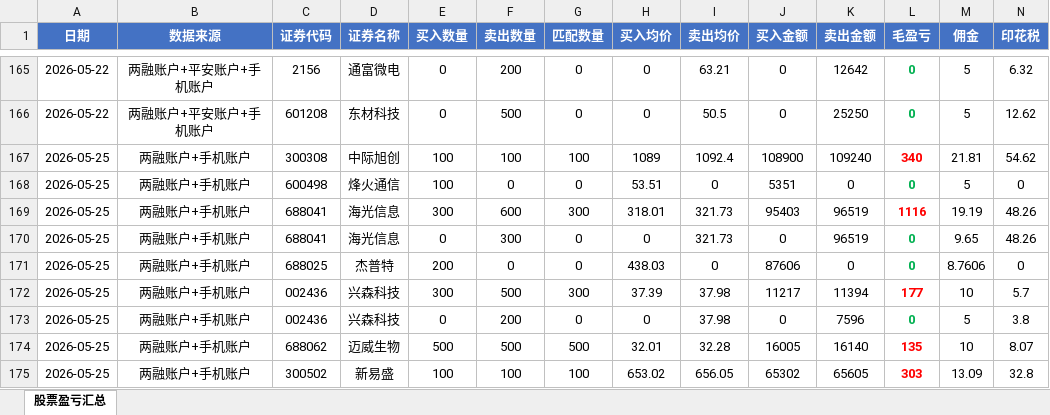
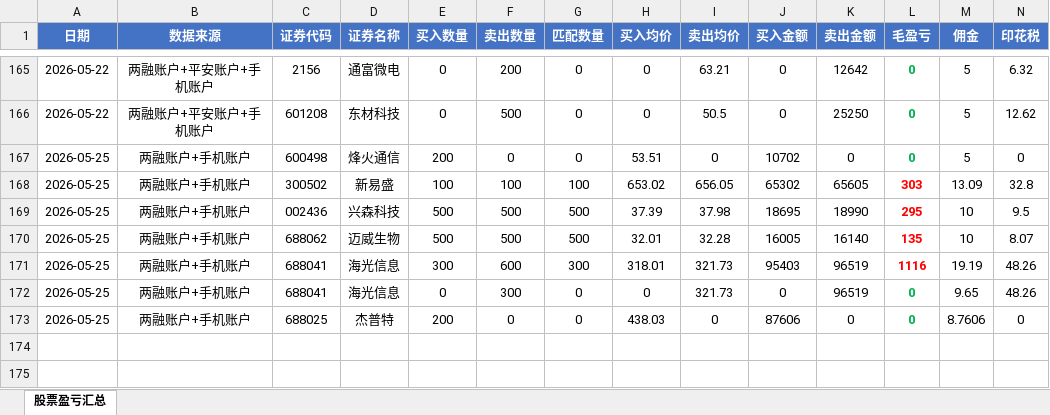
Before and after one commit to ooojedyooo/short-term-trading, an Excel workbook: 股票交易盈亏汇总.xlsx, sheet 股票盈亏汇总, drawn as a sheet; only a part is shown, gaps mark what is left out; values as stored, in another font and other column widths than the file's, no borders; removed rows and columns are numbered as before the commit, all else as after; rows hold the shown columns only; the diff names each change by its address in the sheet, - before the commit and + after, or states it on an @@ line.

```diff
--- a/股票交易盈亏汇总.xlsx (sheet 股票盈亏汇总)
+++ b/股票交易盈亏汇总.xlsx (sheet 股票盈亏汇总)
-row 167: 2026-05-25 | 两融账户+手机账户 | 300308 | 中际旭创 | 100 | 100 | 100 | 1089 | 1092.4 | 108900 | 109240 | 340 | 21.81 | 54.62
-E167 (买入数量): 100
+E167 (买入数量): 200
-J167 (买入金额): 5351
+J167 (买入金额): 10702
@@ row 175 moved to row 168: 2026-05-25 @@
+row 169: 2026-05-25 | 两融账户+手机账户 | 002436 | 兴森科技 | 500 | 500 | 500 | 37.39 | 37.98 | 18695 | 18990 | 295 | 10 | 9.5
@@ row 174 moved to row 170: 2026-05-25 @@
-row 172: 2026-05-25 | 两融账户+手机账户 | 002436 | 兴森科技 | 300 | 500 | 300 | 37.39 | 37.98 | 11217 | 11394 | 177 | 10 | 5.7
-row 173: 2026-05-25 | 两融账户+手机账户 | 002436 | 兴森科技 | 0 | 200 | 0 | 0 | 37.98 | 0 | 7596 | 0 | 5 | 3.8
```
Also changed, not shown: 5 other files.
